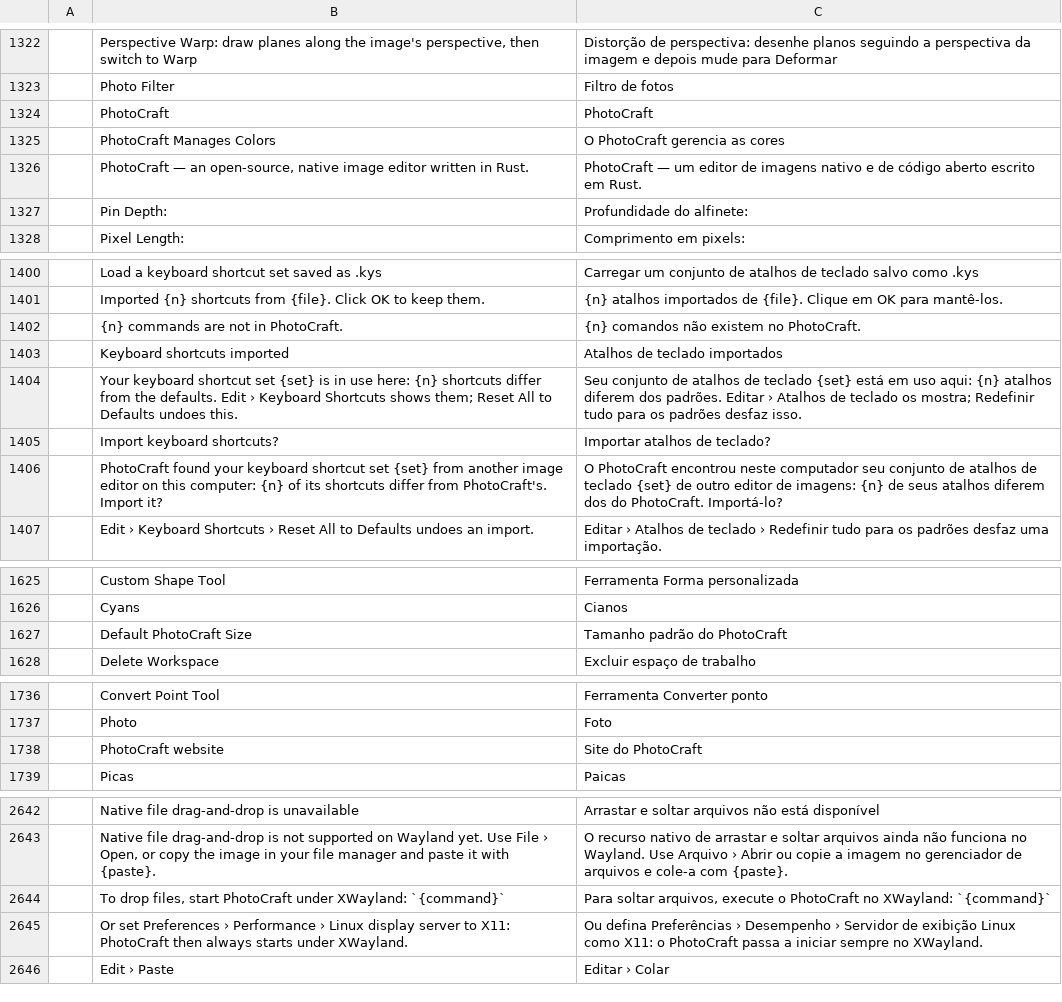
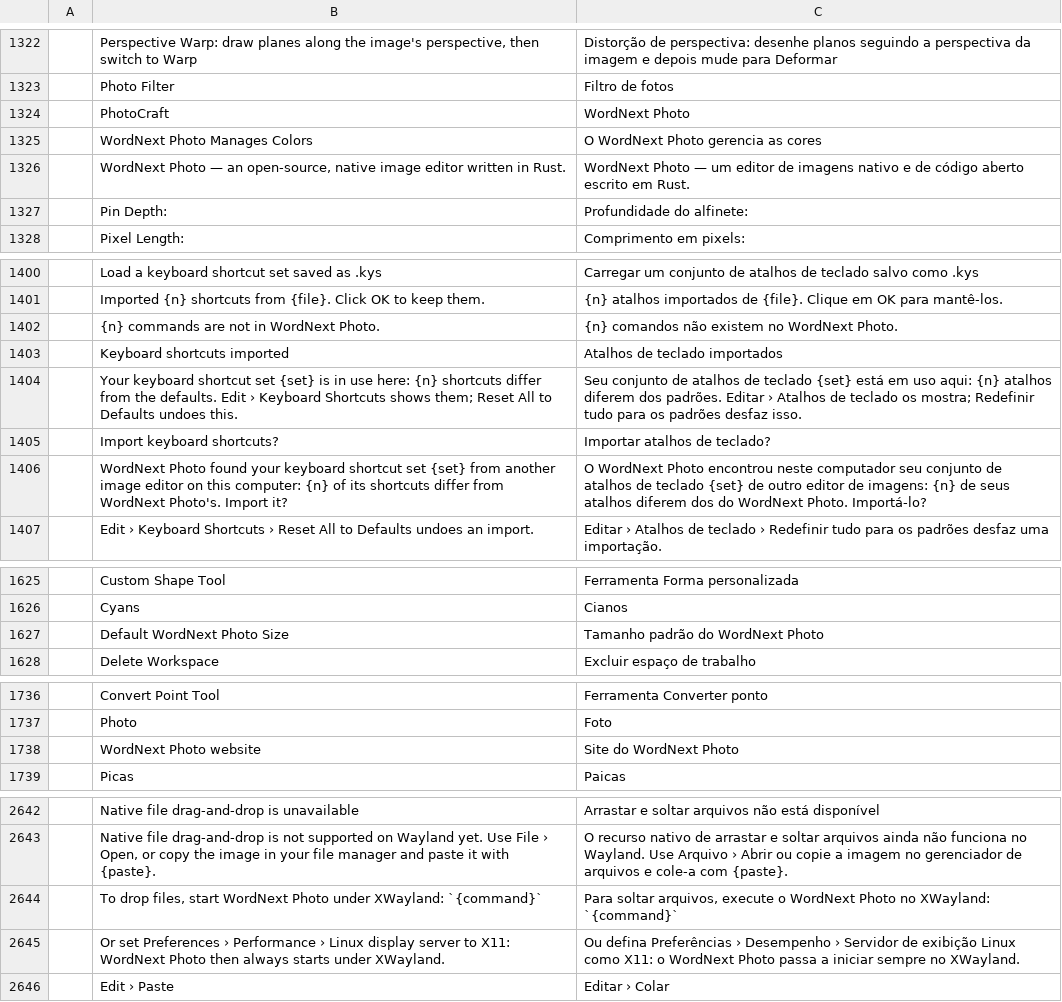
Before and after one commit to elcorreveidile/photocraft, a TSV file: crates/ui-egui/src/i18n/pt-br.tsv, drawn as a sheet; only a part is shown, gaps mark what is left out; the diff covers the shown part only.

```diff
--- a/crates/ui-egui/src/i18n/pt-br.tsv
+++ b/crates/ui-egui/src/i18n/pt-br.tsv
@@ -1323,5 +1323,5 @@
 	Photo Filter	Filtro de fotos
-	PhotoCraft	PhotoCraft
-	PhotoCraft Manages Colors	O PhotoCraft gerencia as cores
-	PhotoCraft — an open-source, native image editor written in Rust.	PhotoCraft — um editor de imagens nativo e de código aberto escrito em Rust.
+	PhotoCraft	WordNext Photo
+	WordNext Photo Manages Colors	O WordNext Photo gerencia as cores
+	WordNext Photo — an open-source, native image editor written in Rust.	WordNext Photo — um editor de imagens nativo e de código aberto escrito em Rust.
 	Pin Depth:	Profundidade do alfinete:
@@ -1401,3 +1401,3 @@
 	Imported {n} shortcuts from {file}. Click OK to keep them.	{n} atalhos importados de {file}. Clique em OK para mantê-los.
-	{n} commands are not in PhotoCraft.	{n} comandos não existem no PhotoCraft.
+	{n} commands are not in WordNext Photo.	{n} comandos não existem no WordNext Photo.
 	Keyboard shortcuts imported	Atalhos de teclado importados
@@ -1405,3 +1405,3 @@
 	Import keyboard shortcuts?	Importar atalhos de teclado?
-	PhotoCraft found your keyboard shortcut set {set} from another image editor on this computer: {n} of its shortcuts differ from PhotoCraft's. Import it?	O PhotoCraft encontrou neste computador seu conjunto de atalhos de teclado {set} de outro editor de imagens: {n} de seus atalhos diferem dos do PhotoCraft. Importá-lo?
+	WordNext Photo found your keyboard shortcut set {set} from another image editor on this computer: {n} of its shortcuts differ from WordNext Photo's. Import it?	O WordNext Photo encontrou neste computador seu conjunto de atalhos de teclado {set} de outro editor de imagens: {n} de seus atalhos diferem dos do WordNext Photo. Importá-lo?
 	Edit › Keyboard Shortcuts › Reset All to Defaults undoes an import.	Editar › Atalhos de teclado › Redefinir tudo para os padrões desfaz uma importação.
@@ -1626,3 +1626,3 @@
 	Cyans	Cianos
-	Default PhotoCraft Size	Tamanho padrão do PhotoCraft
+	Default WordNext Photo Size	Tamanho padrão do WordNext Photo
 	Delete Workspace	Excluir espaço de trabalho
@@ -1737,3 +1737,3 @@
 	Photo	Foto
-	PhotoCraft website	Site do PhotoCraft
+	WordNext Photo website	Site do WordNext Photo
 	Picas	Paicas
@@ -2643,4 +2643,4 @@
 	Native file drag-and-drop is not supported on Wayland yet. Use File › Open, or copy the image in your file manager and paste it with {paste}.	O recurso nativo de arrastar e soltar arquivos ainda não funciona no Wayland. Use Arquivo › Abrir ou copie a imagem no gerenciador de arquivos e cole-a com {paste}.
-	To drop files, start PhotoCraft under XWayland: `{command}`	Para soltar arquivos, execute o PhotoCraft no XWayland: `{command}`
-	Or set Preferences › Performance › Linux display server to X11: PhotoCraft then always starts under XWayland.	Ou defina Preferências › Desempenho › Servidor de exibição Linux como X11: o PhotoCraft passa a iniciar sempre no XWayland.
+	To drop files, start WordNext Photo under XWayland: `{command}`	Para soltar arquivos, execute o WordNext Photo no XWayland: `{command}`
+	Or set Preferences › Performance › Linux display server to X11: WordNext Photo then always starts under XWayland.	Ou defina Preferências › Desempenho › Servidor de exibição Linux como X11: o WordNext Photo passa a iniciar sempre no XWayland.
 	Edit › Paste	Editar › Colar
```
Also changed, not shown: 1 added row, 1 removed row and 12 edited cells elsewhere in this file, crates/ui-egui/src/i18n/pl.tsv, crates/ui-egui/src/i18n/ru.tsv, 31 other files.
